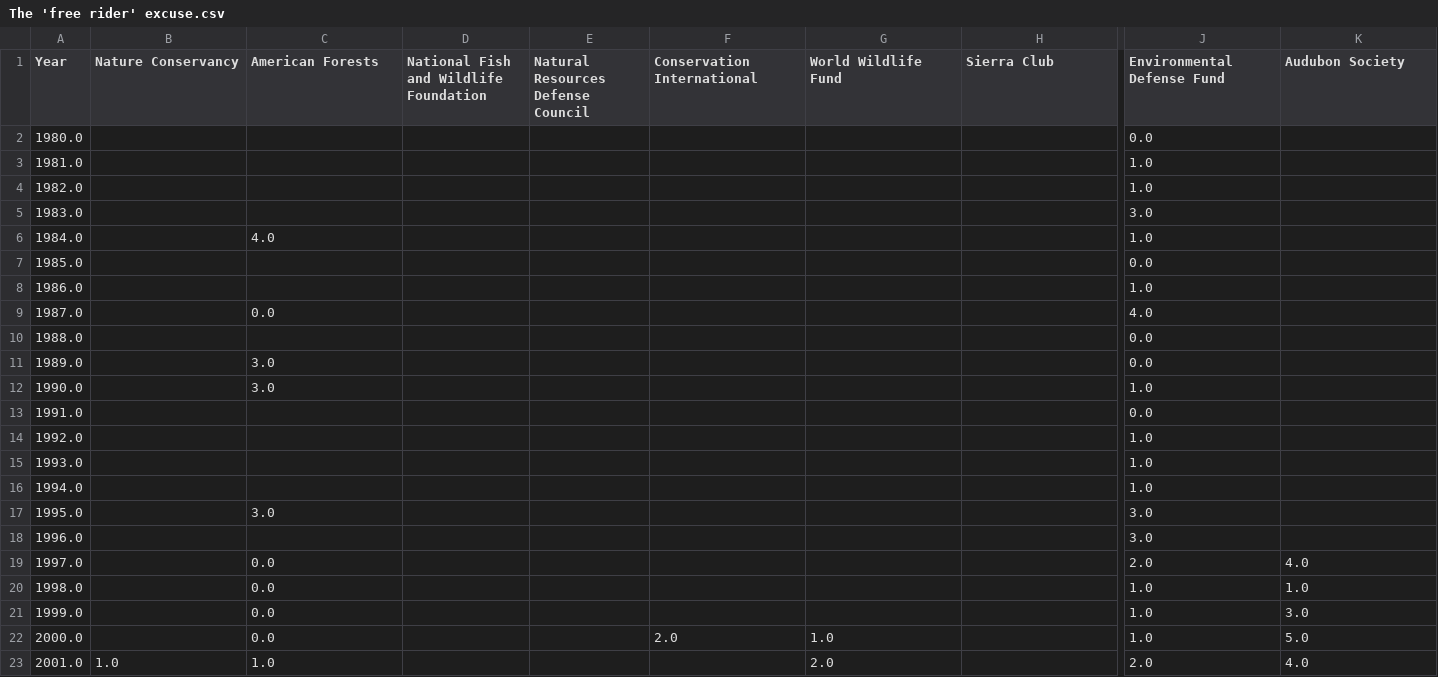
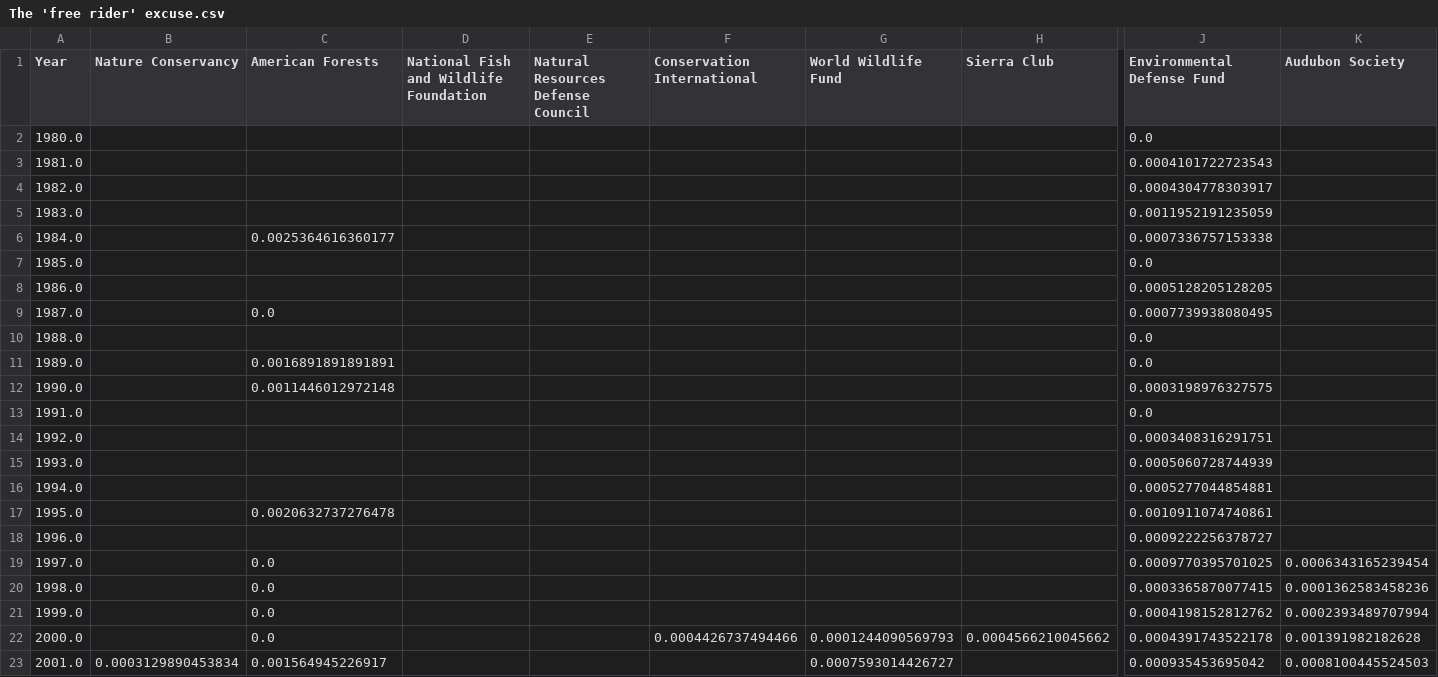
Before and after one commit to flowden/environmental_text_analysis, a CSV file: Dictionary_methods/*dod_results*/The 'free rider' excuse.csv, drawn as a sheet; only a part is shown, gaps mark what is left out; the diff covers the shown part only; the diff names each change by its address in the sheet, - before the commit and + after, or states it on an @@ line.

```diff
--- a/Dictionary_methods/*dod_results*/The 'free rider' excuse.csv
+++ b/Dictionary_methods/*dod_results*/The 'free rider' excuse.csv
-J3 (Environmental Defense Fund): 1.0
+J3 (Environmental Defense Fund): 0.0004101722723543
-J4 (Environmental Defense Fund): 1.0
+J4 (Environmental Defense Fund): 0.0004304778303917
-J5 (Environmental Defense Fund): 3.0
+J5 (Environmental Defense Fund): 0.0011952191235059
-C6 (American Forests): 4.0
+C6 (American Forests): 0.0025364616360177
-J6 (Environmental Defense Fund): 1.0
+J6 (Environmental Defense Fund): 0.0007336757153338
-J8 (Environmental Defense Fund): 1.0
+J8 (Environmental Defense Fund): 0.0005128205128205
-J9 (Environmental Defense Fund): 4.0
+J9 (Environmental Defense Fund): 0.0007739938080495
-C11 (American Forests): 3.0
+C11 (American Forests): 0.0016891891891891
-C12 (American Forests): 3.0
+C12 (American Forests): 0.0011446012972148
-J12 (Environmental Defense Fund): 1.0
+J12 (Environmental Defense Fund): 0.0003198976327575
-J14 (Environmental Defense Fund): 1.0
+J14 (Environmental Defense Fund): 0.0003408316291751
-J15 (Environmental Defense Fund): 1.0
+J15 (Environmental Defense Fund): 0.0005060728744939
-J16 (Environmental Defense Fund): 1.0
+J16 (Environmental Defense Fund): 0.0005277044854881
-C17 (American Forests): 3.0
+C17 (American Forests): 0.0020632737276478
-J17 (Environmental Defense Fund): 3.0
+J17 (Environmental Defense Fund): 0.0010911074740861
-J18 (Environmental Defense Fund): 3.0
+J18 (Environmental Defense Fund): 0.0009222256378727
-J19 (Environmental Defense Fund): 2.0
+J19 (Environmental Defense Fund): 0.0009770395701025
-K19 (Audubon Society): 4.0
+K19 (Audubon Society): 0.0006343165239454
-J20 (Environmental Defense Fund): 1.0
+J20 (Environmental Defense Fund): 0.0003365870077415
-K20 (Audubon Society): 1.0
+K20 (Audubon Society): 0.0001362583458236
-J21 (Environmental Defense Fund): 1.0
+J21 (Environmental Defense Fund): 0.0004198152812762
-K21 (Audubon Society): 3.0
+K21 (Audubon Society): 0.0002393489707994
-F22 (Conservation International): 2.0
+F22 (Conservation International): 0.0004426737494466
-G22 (World Wildlife Fund): 1.0
+G22 (World Wildlife Fund): 0.0001244090569793
-H22 (Sierra Club): (empty)
+H22 (Sierra Club): 0.0004566210045662
-J22 (Environmental Defense Fund): 1.0
+J22 (Environmental Defense Fund): 0.0004391743522178
-K22 (Audubon Society): 5.0
+K22 (Audubon Society): 0.001391982182628
-B23 (Nature Conservancy): 1.0
+B23 (Nature Conservancy): 0.0003129890453834
-C23 (American Forests): 1.0
+C23 (American Forests): 0.001564945226917
-G23 (World Wildlife Fund): 2.0
+G23 (World Wildlife Fund): 0.0007593014426727
-J23 (Environmental Defense Fund): 2.0
+J23 (Environmental Defense Fund): 0.000935453695042
-K23 (Audubon Society): 4.0
+K23 (Audubon Society): 0.0008100445524503
```
Also changed, not shown: 143 edited cells elsewhere in this file, Dictionary_methods/*dod_results*/All talk, little action.csv, Dictionary_methods/*dod_results*/Appeal to well-being.csv, 15 other files.
